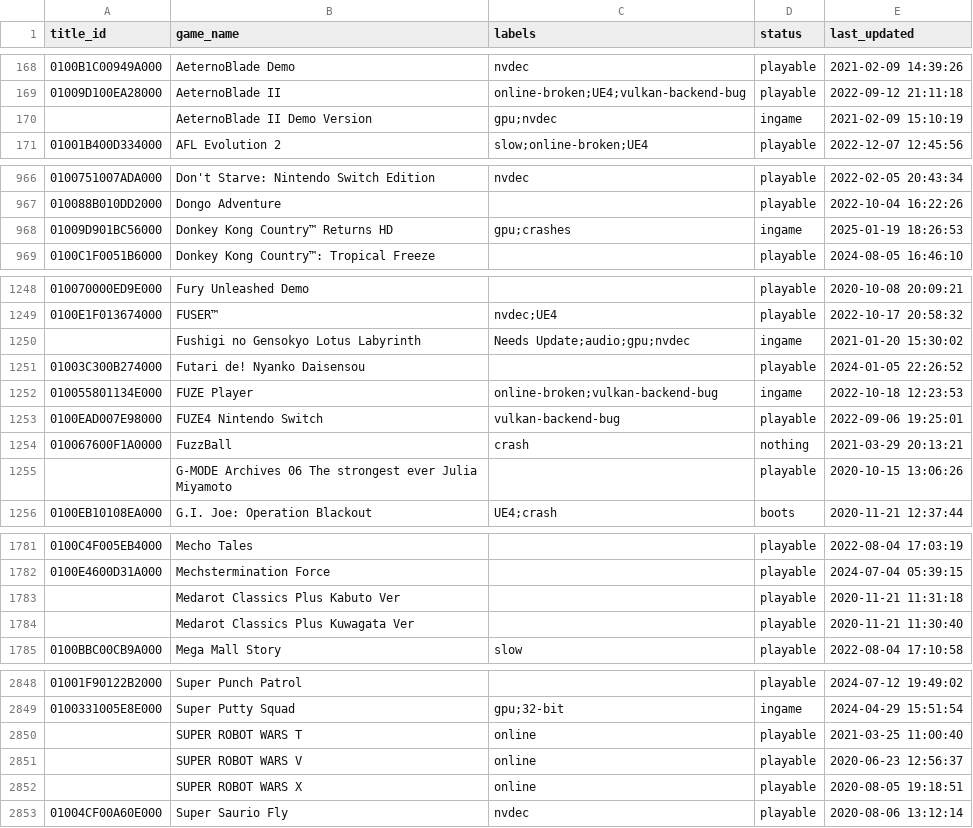
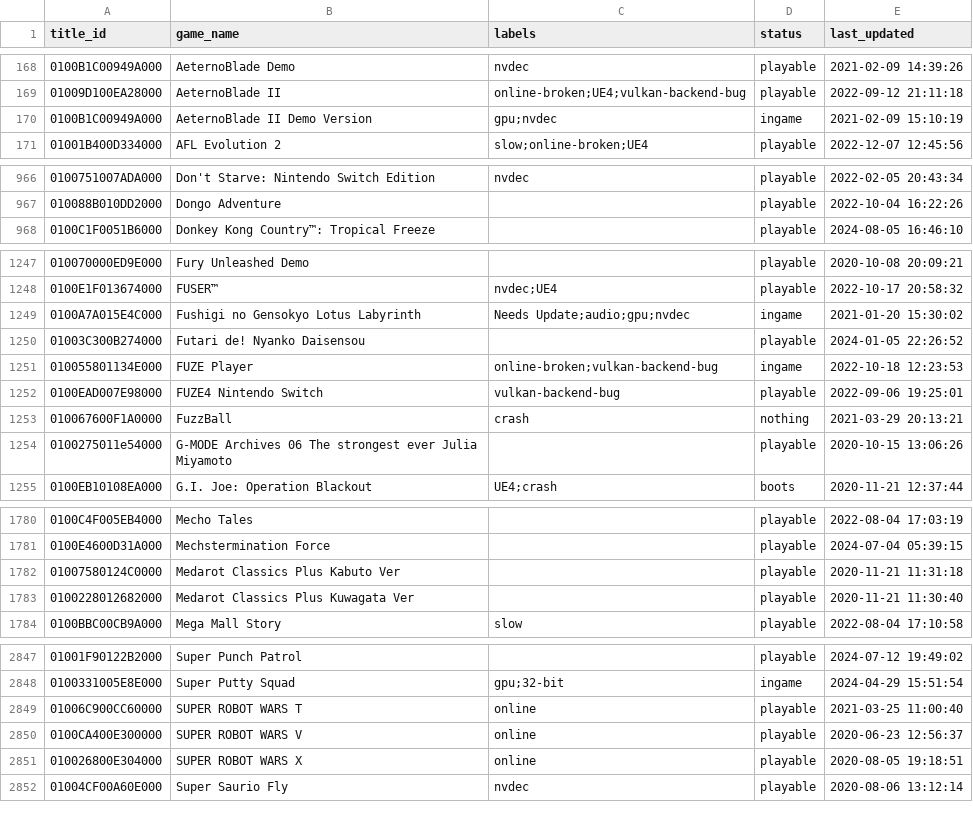
Before and after one commit to williansti/Ryujinx, a CSV file: docs/compatibility.csv, drawn as a sheet; only a part is shown, gaps mark what is left out; the diff covers the shown part only.

Commit message:
Added missing TitleIDs (#545)
Added the remaining missing TitleIDs in the compat.csv list.
Excluding Homebrew apps.

```diff
--- a/docs/compatibility.csv
+++ b/docs/compatibility.csv
@@ -169,3 +169,3 @@
 01009D100EA28000,"AeternoBlade II",online-broken;UE4;vulkan-backend-bug,playable,2022-09-12 21:11:18
-,"AeternoBlade II Demo Version",gpu;nvdec,ingame,2021-02-09 15:10:19
+0100B1C00949A000,"AeternoBlade II Demo Version",gpu;nvdec,ingame,2021-02-09 15:10:19
 01001B400D334000,"AFL Evolution 2",slow;online-broken;UE4,playable,2022-12-07 12:45:56
@@ -967,3 +967,2 @@
 010088B010DD2000,"Dongo Adventure",,playable,2022-10-04 16:22:26
-01009D901BC56000,"Donkey Kong Country™ Returns HD",gpu;crashes,ingame,2025-01-19 18:26:53
 0100C1F0051B6000,"Donkey Kong Country™: Tropical Freeze",,playable,2024-08-05 16:46:10
@@ -1249,3 +1248,3 @@
 0100E1F013674000,"FUSER™",nvdec;UE4,playable,2022-10-17 20:58:32
-,"Fushigi no Gensokyo Lotus Labyrinth",Needs Update;audio;gpu;nvdec,ingame,2021-01-20 15:30:02
+0100A7A015E4C000,"Fushigi no Gensokyo Lotus Labyrinth",Needs Update;audio;gpu;nvdec,ingame,2021-01-20 15:30:02
 01003C300B274000,"Futari de! Nyanko Daisensou",,playable,2024-01-05 22:26:52
@@ -1254,3 +1253,3 @@
 010067600F1A0000,"FuzzBall",crash,nothing,2021-03-29 20:13:21
-,"G-MODE Archives 06 The strongest ever Julia Miyamoto",,playable,2020-10-15 13:06:26
+0100275011e54000,"G-MODE Archives 06 The strongest ever Julia Miyamoto",,playable,2020-10-15 13:06:26
 0100EB10108EA000,"G.I. Joe: Operation Blackout",UE4;crash,boots,2020-11-21 12:37:44
@@ -1782,4 +1781,4 @@
 0100E4600D31A000,"Mechstermination Force",,playable,2024-07-04 05:39:15
-,"Medarot Classics Plus Kabuto Ver",,playable,2020-11-21 11:31:18
-,"Medarot Classics Plus Kuwagata Ver",,playable,2020-11-21 11:30:40
+01007580124C0000,"Medarot Classics Plus Kabuto Ver",,playable,2020-11-21 11:31:18
+0100228012682000,"Medarot Classics Plus Kuwagata Ver",,playable,2020-11-21 11:30:40
 0100BBC00CB9A000,"Mega Mall Story",slow,playable,2022-08-04 17:10:58
@@ -2849,5 +2848,5 @@
 0100331005E8E000,"Super Putty Squad",gpu;32-bit,ingame,2024-04-29 15:51:54
-,"SUPER ROBOT WARS T",online,playable,2021-03-25 11:00:40
-,"SUPER ROBOT WARS V",online,playable,2020-06-23 12:56:37
-,"SUPER ROBOT WARS X",online,playable,2020-08-05 19:18:51
+01006C900CC60000,"SUPER ROBOT WARS T",online,playable,2021-03-25 11:00:40
+0100CA400E300000,"SUPER ROBOT WARS V",online,playable,2020-06-23 12:56:37
+010026800E304000,"SUPER ROBOT WARS X",online,playable,2020-08-05 19:18:51
 01004CF00A60E000,"Super Saurio Fly",nvdec,playable,2020-08-06 13:12:14
```
Also changed, not shown: 36 edited cells elsewhere in this file.
